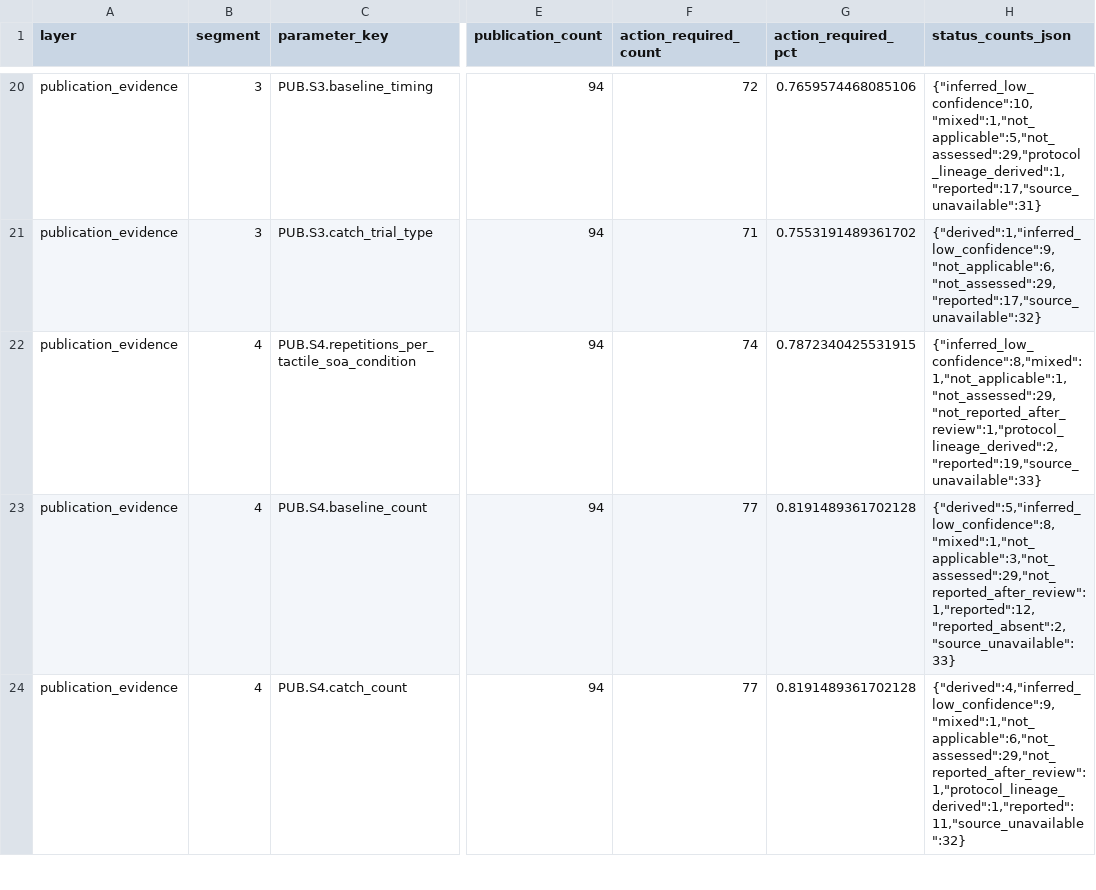
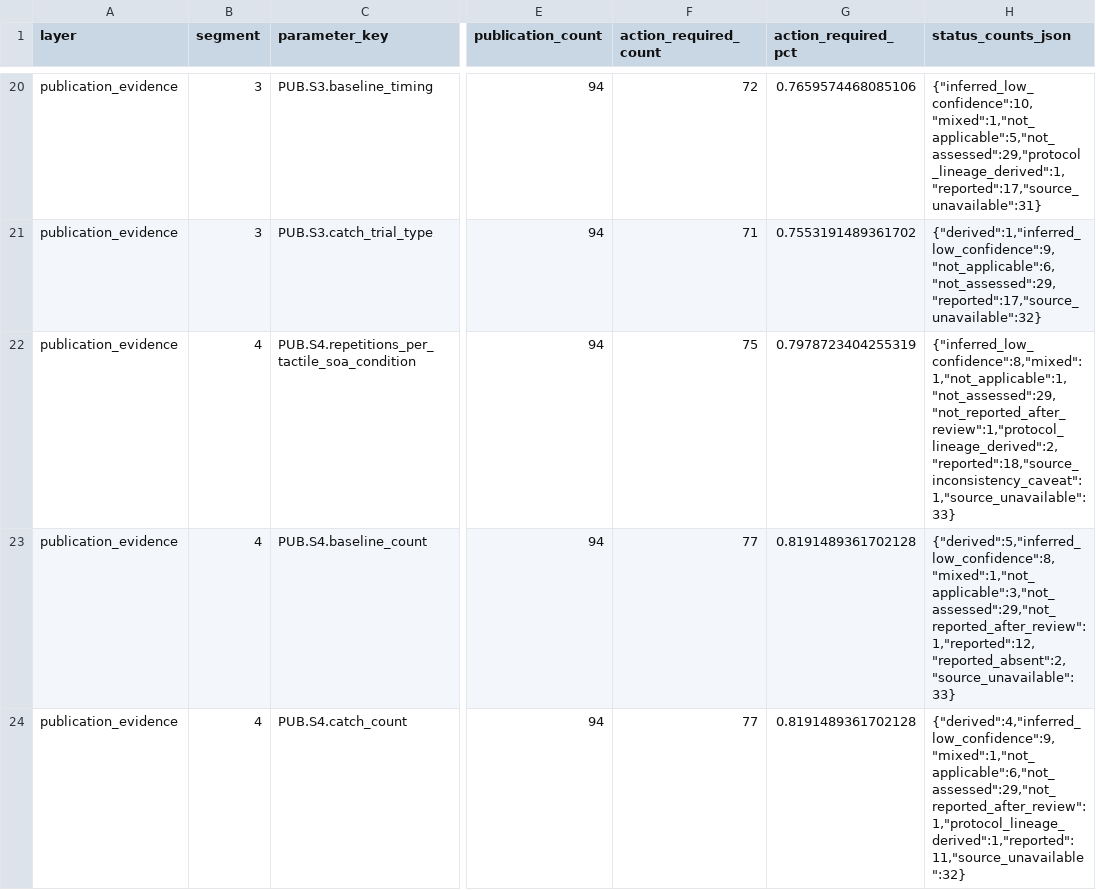
Before and after one commit to GeorgeFejer91/pps-kit, a CSV file: For-AI/research/literature/audiotactile-paper-metadata-audit/publication-parameter-matrix/publication_parameter_summary.csv, drawn as a sheet; only a part is shown, gaps mark what is left out; the diff covers the shown part only; the diff names each change by its address in the sheet, - before the commit and + after, or states it on an @@ line.

```diff
--- a/For-AI/research/literature/audiotactile-paper-metadata-audit/publication-parameter-matrix/publication_parameter_summary.csv
+++ b/For-AI/research/literature/audiotactile-paper-metadata-audit/publication-parameter-matrix/publication_parameter_summary.csv
-F22 (action_required_count): 74
+F22 (action_required_count): 75
-G22 (action_required_pct): 0.7872340425531915
+G22 (action_required_pct): 0.7978723404255319
-H22 (status_counts_json): {"inferred_low_confidence":8,"mixed":1,"not_applicable":1,"not_assessed":29,"not_reported_after_review":1,"protocol_lineage_derived":2,"reported":19,"source_unavailable":33}
+H22 (status_counts_json): {"inferred_low_confidence":8,"mixed":1,"not_applicable":1,"not_assessed":29,"not_reported_after_review":1,"protocol_lineage_derived":2,"reported":18,"source_inconsistency_caveat":1,"source_unavailable":33}
```
Also changed, not shown: 6 edited cells elsewhere in this file, For-AI/research/literature/audiotactile-paper-metadata-audit/publication-parameter-matrix/parsimonious_contract_review_queue.csv, For-AI/research/literature/audiotactile-paper-metadata-audit/publication-parameter-matrix/study_instance_current_input_review_matrix.csv, 36 other files.
